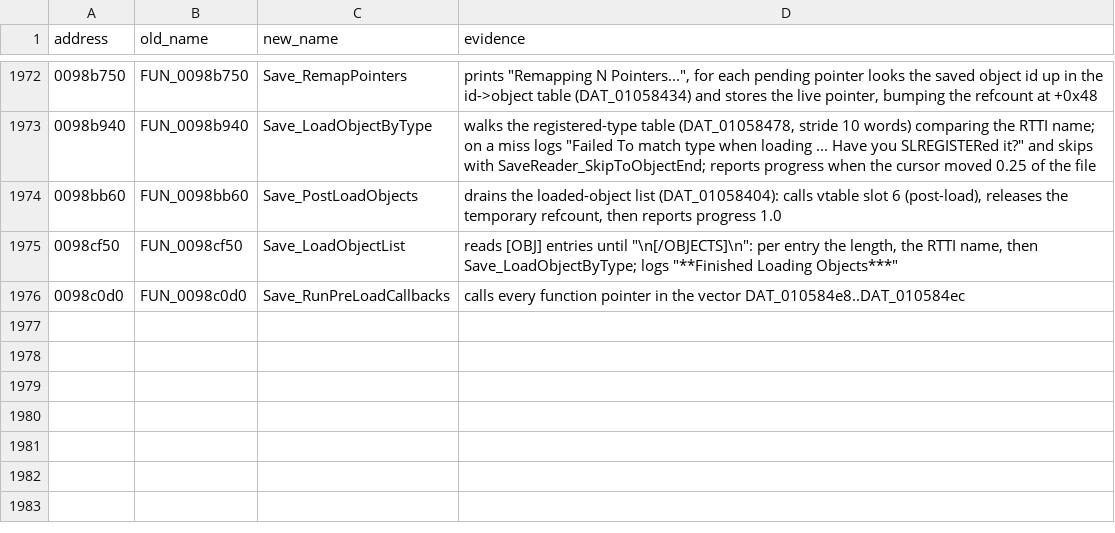
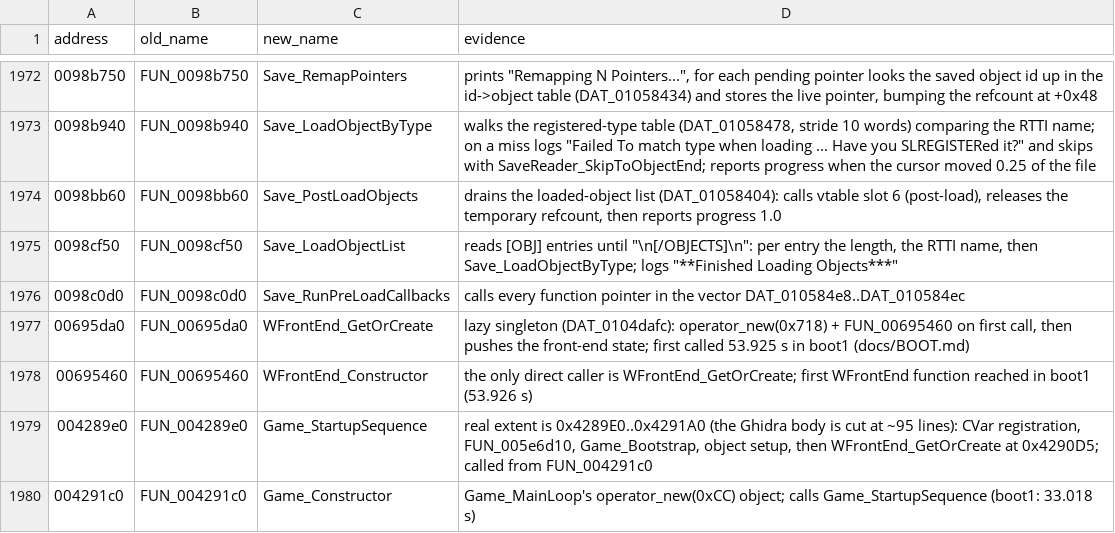
Before and after one commit to mwthink/TheMoviesGame-DecompWeb, a CSV file: renames.csv, drawn as a sheet; only a part is shown, gaps mark what is left out.

```diff
--- a/renames.csv
+++ b/renames.csv
@@ -1976 +1976,5 @@ address,old_name,new_name,evidence
 0098c0d0,FUN_0098c0d0,Save_RunPreLoadCallbacks,calls every function pointer in the vector DAT_010584e8..DAT_010584ec
+00695da0,FUN_00695da0,WFrontEnd_GetOrCreate,"lazy singleton (DAT_0104dafc): operator_new(0x718) + FUN_00695460 on first call, then pushes the front-end state; first called 53.925 s in boot1 (docs/BOOT.md)"
+00695460,FUN_00695460,WFrontEnd_Constructor,"the only direct caller is WFrontEnd_GetOrCreate; first WFrontEnd function reached in boot1 (53.926 s)"
+004289e0,FUN_004289e0,Game_StartupSequence,"real extent is 0x4289E0..0x4291A0 (the Ghidra body is cut at ~95 lines): CVar registration, FUN_005e6d10, Game_Bootstrap, object setup, then WFrontEnd_GetOrCreate at 0x4290D5; called from FUN_004291c0"
+004291c0,FUN_004291c0,Game_Constructor,"Game_MainLoop's operator_new(0xCC) object; calls Game_StartupSequence (boot1: 33.018 s)"
```
Also changed, not shown: tools/starmaker_names.csv, 5 other files.
